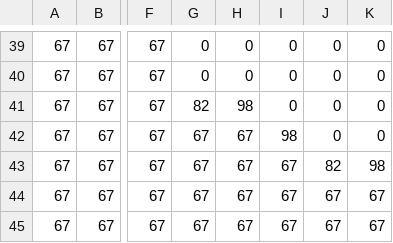
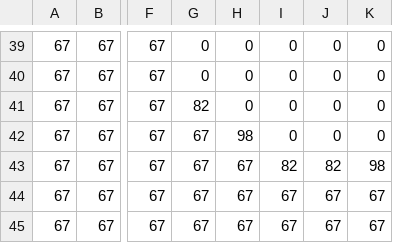
Before and after one commit to athern/chameleon-quest, a CSV file: Chameleon Quest/assets/mapCSV_3-2_Map.csv, drawn as a sheet; only a part is shown, gaps mark what is left out; the diff covers the shown part only; the diff names each change by its address in the sheet, - before the commit and + after, or states it on an @@ line.

```diff
--- a/Chameleon Quest/assets/mapCSV_3-2_Map.csv
+++ b/Chameleon Quest/assets/mapCSV_3-2_Map.csv
-H41: 98
+H41: 0
-H42: 67
+H42: 98
-I42: 98
+I42: 0
-I43: 67
+I43: 82
```
Also changed, not shown: 1 added row, 1 removed row and 21 edited cells elsewhere in this file, Chameleon Quest/assets/mapCSV_3-6_Map.csv, 12 other files.
